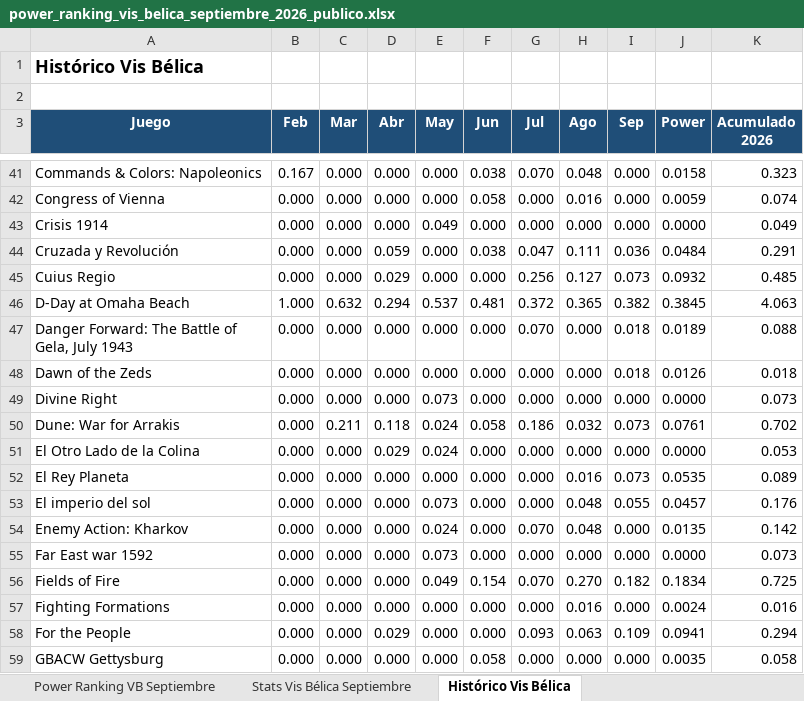
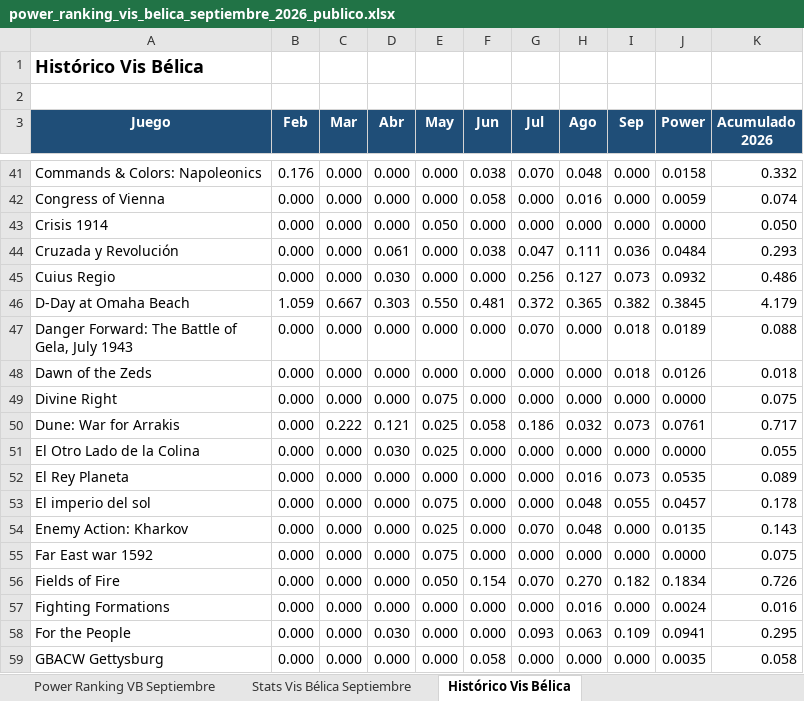
Before and after one commit to davidarribas/visludica-web, an Excel workbook: public/downloads/power-ranking/2026-09/power_ranking_vis_belica_septiembre_2026_publico.xlsx, sheet Histórico Vis Bélica, drawn as a sheet; only a part is shown, gaps mark what is left out; values as stored, in another font and other column widths than the file's, no borders; charts and pictures not drawn; the diff covers the shown part only; the diff names each change by its address in the sheet, - before the commit and + after, or states it on an @@ line.

Commit message:
Correct Kanal classification in published Vis Bélica history

```diff
--- a/public/downloads/power-ranking/2026-09/power_ranking_vis_belica_septiembre_2026_publico.xlsx (sheet Histórico Vis Bélica)
+++ b/public/downloads/power-ranking/2026-09/power_ranking_vis_belica_septiembre_2026_publico.xlsx (sheet Histórico Vis Bélica)
-B41 (Feb): 0.167
+B41 (Feb): 0.176
-K41 (Acumulado 2026): 0.323
+K41 (Acumulado 2026): 0.332
-E43 (May): 0.049
+E43 (May): 0.050
-K43 (Acumulado 2026): 0.049
+K43 (Acumulado 2026): 0.050
-D44 (Abr): 0.059
+D44 (Abr): 0.061
-K44 (Acumulado 2026): 0.291
+K44 (Acumulado 2026): 0.293
-D45 (Abr): 0.029
+D45 (Abr): 0.030
-K45 (Acumulado 2026): 0.485
+K45 (Acumulado 2026): 0.486
-B46 (Feb): 1.000
+B46 (Feb): 1.059
-C46 (Mar): 0.632
+C46 (Mar): 0.667
-D46 (Abr): 0.294
+D46 (Abr): 0.303
-E46 (May): 0.537
+E46 (May): 0.550
-K46 (Acumulado 2026): 4.063
+K46 (Acumulado 2026): 4.179
-E49 (May): 0.073
+E49 (May): 0.075
-K49 (Acumulado 2026): 0.073
+K49 (Acumulado 2026): 0.075
-C50 (Mar): 0.211
+C50 (Mar): 0.222
-D50 (Abr): 0.118
+D50 (Abr): 0.121
-E50:E51 (May): 0.024
+E50:E51 (May): 0.025
-K50 (Acumulado 2026): 0.702
+K50 (Acumulado 2026): 0.717
-D51 (Abr): 0.029
+D51 (Abr): 0.030
-K51 (Acumulado 2026): 0.053
+K51 (Acumulado 2026): 0.055
-E53 (May): 0.073
+E53 (May): 0.075
-K53 (Acumulado 2026): 0.176
+K53 (Acumulado 2026): 0.178
-E54 (May): 0.024
+E54 (May): 0.025
-K54 (Acumulado 2026): 0.142
+K54 (Acumulado 2026): 0.143
-E55 (May): 0.073
+E55 (May): 0.075
-K55 (Acumulado 2026): 0.073
+K55 (Acumulado 2026): 0.075
-E56 (May): 0.049
+E56 (May): 0.050
-K56 (Acumulado 2026): 0.725
+K56 (Acumulado 2026): 0.726
-D58 (Abr): 0.029
+D58 (Abr): 0.030
-K58 (Acumulado 2026): 0.294
+K58 (Acumulado 2026): 0.295
```
Also changed, not shown: 1 removed row and 152 edited cells elsewhere in this sheet, formulas that keep their value, 12 other files.
